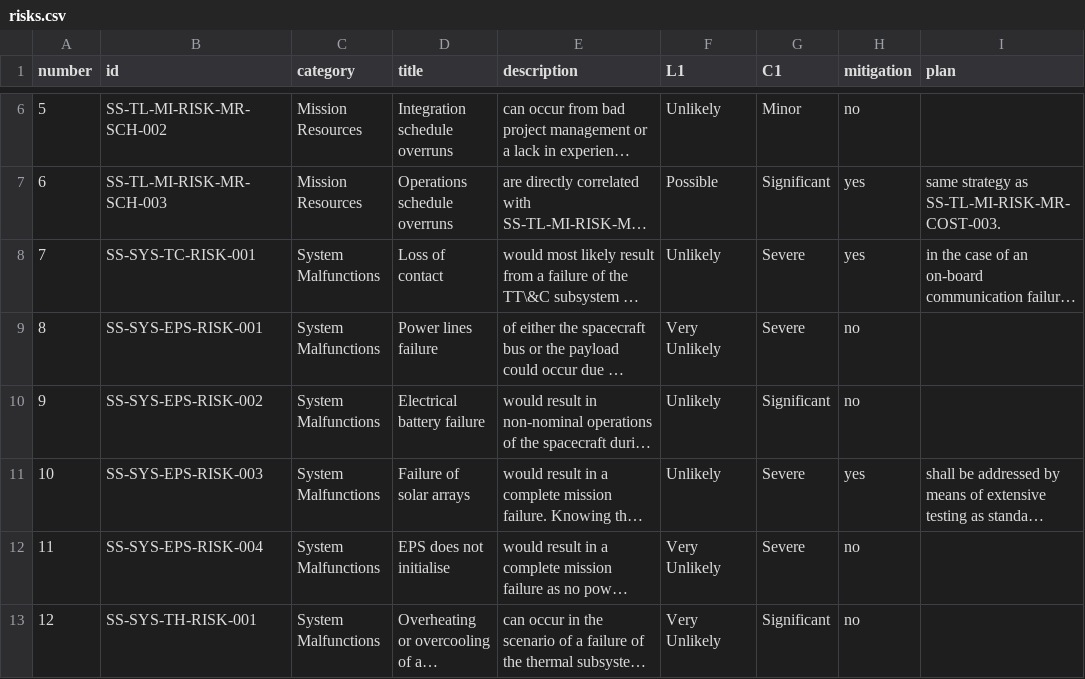
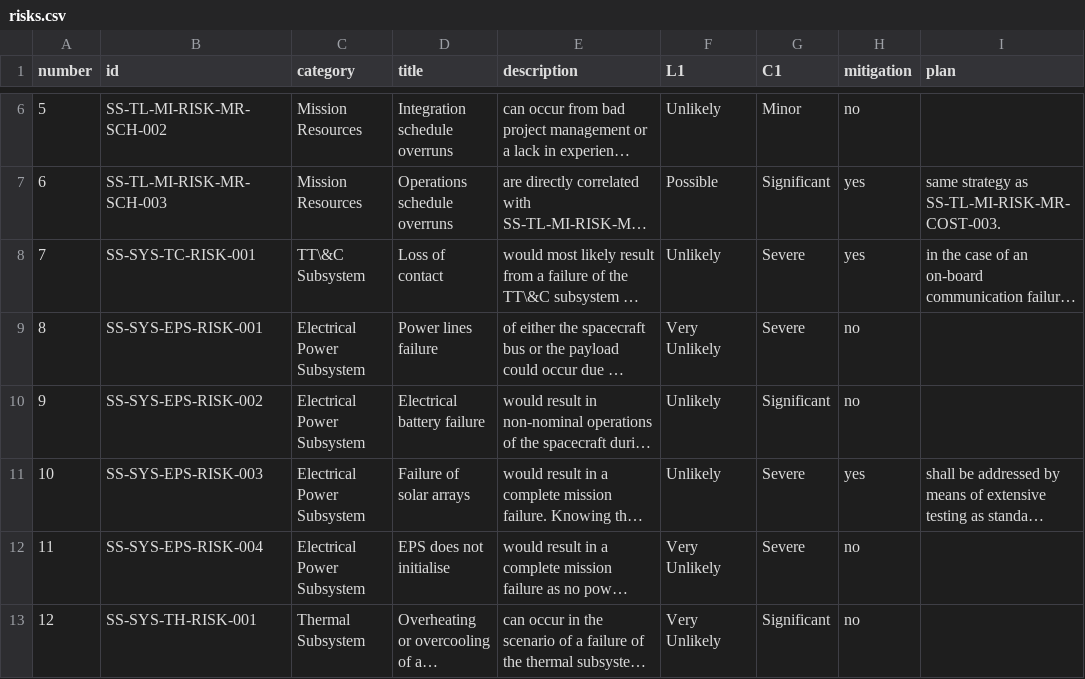
Before and after one commit to hbuurmei/DSE-group-13, a CSV file: Systems Engineering/risks.csv, drawn as a sheet; only a part is shown, gaps mark what is left out; long unchanged cells end in …; the diff covers the shown part only; the diff names each change by its address in the sheet, - before the commit and + after, or states it on an @@ line.

```diff
--- a/Systems Engineering/risks.csv
+++ b/Systems Engineering/risks.csv
-C8 (category): System Malfunctions
+C8 (category): TT\&C Subsystem
-C9:C12 (category): System Malfunctions
+C9:C12 (category): Electrical Power Subsystem
-C13 (category): System Malfunctions
+C13 (category): Thermal Subsystem
```
Also changed, not shown: 1 added row, 1 removed row and 170 edited cells elsewhere in this file, 1 other file.
